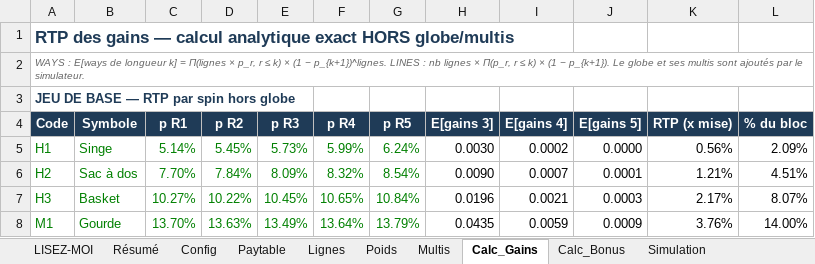
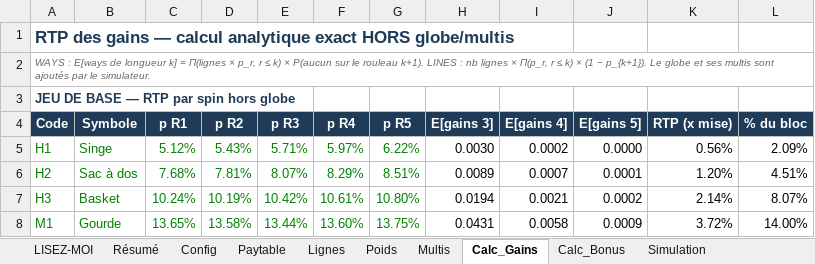
Before and after one commit to Slisxk/Slots, an Excel workbook: wild_side_school/wild_side_school_math.xlsx, sheet Calc_Gains, drawn as a sheet; only a part is shown; values as stored, in another font and other column widths than the file's, no borders; the diff covers the shown part only; the diff names each change by its address in the sheet, - before the commit and + after, or states it on an @@ line.

```diff
--- a/wild_side_school/wild_side_school_math.xlsx (sheet Calc_Gains)
+++ b/wild_side_school/wild_side_school_math.xlsx (sheet Calc_Gains)
-A2 (Code): …k) × (1 − p_{k+1})^lignes. LINES :…
+A2 (Code): …k) × P(aucun sur le rouleau k+1). LINES :…
-C5 (p R1): 5.14%
+C5 (p R1): 5.12%
-D5 (p R2): 5.45%
+D5 (p R2): 5.43%
-E5 (p R3): 5.73%
+E5 (p R3): 5.71%
-F5 (p R4): 5.99%
+F5 (p R4): 5.97%
-G5 (p R5): 6.24%
+G5 (p R5): 6.22%
-C6 (p R1): 7.70%
+C6 (p R1): 7.68%
-D6 (p R2): 7.84%
+D6 (p R2): 7.81%
-E6 (p R3): 8.09%
+E6 (p R3): 8.07%
-F6 (p R4): 8.32%
+F6 (p R4): 8.29%
-G6 (p R5): 8.54%
+G6 (p R5): 8.51%
-H6 (E[gains 3]): 0.0090
+H6 (E[gains 3]): 0.0089
-K6 (RTP (x mise)): 1.21%
+K6 (RTP (x mise)): 1.20%
-C7 (p R1): 10.27%
+C7 (p R1): 10.24%
-D7 (p R2): 10.22%
+D7 (p R2): 10.19%
-E7 (p R3): 10.45%
+E7 (p R3): 10.42%
-F7 (p R4): 10.65%
+F7 (p R4): 10.61%
-G7 (p R5): 10.84%
+G7 (p R5): 10.80%
-H7 (E[gains 3]): 0.0196
+H7 (E[gains 3]): 0.0194
-J7 (E[gains 5]): 0.0003
+J7 (E[gains 5]): 0.0002
-K7 (RTP (x mise)): 2.17%
+K7 (RTP (x mise)): 2.14%
-C8 (p R1): 13.70%
+C8 (p R1): 13.65%
-D8 (p R2): 13.63%
+D8 (p R2): 13.58%
-E8 (p R3): 13.49%
+E8 (p R3): 13.44%
-F8 (p R4): 13.64%
+F8 (p R4): 13.60%
-G8 (p R5): 13.79%
+G8 (p R5): 13.75%
-H8 (E[gains 3]): 0.0435
+H8 (E[gains 3]): 0.0431
-I8 (E[gains 4]): 0.0059
+I8 (E[gains 4]): 0.0058
-K8 (RTP (x mise)): 3.76%
+K8 (RTP (x mise)): 3.72%
```
Also changed, not shown: 3 added rows, 3 removed rows and 8 edited cells elsewhere in this sheet, sheet Calc_Bonus, sheet Poids, sheet Simulation, sheet Résumé, sheet LISEZ-MOI, sheet Config, formulas that keep their value, 4 other files.
